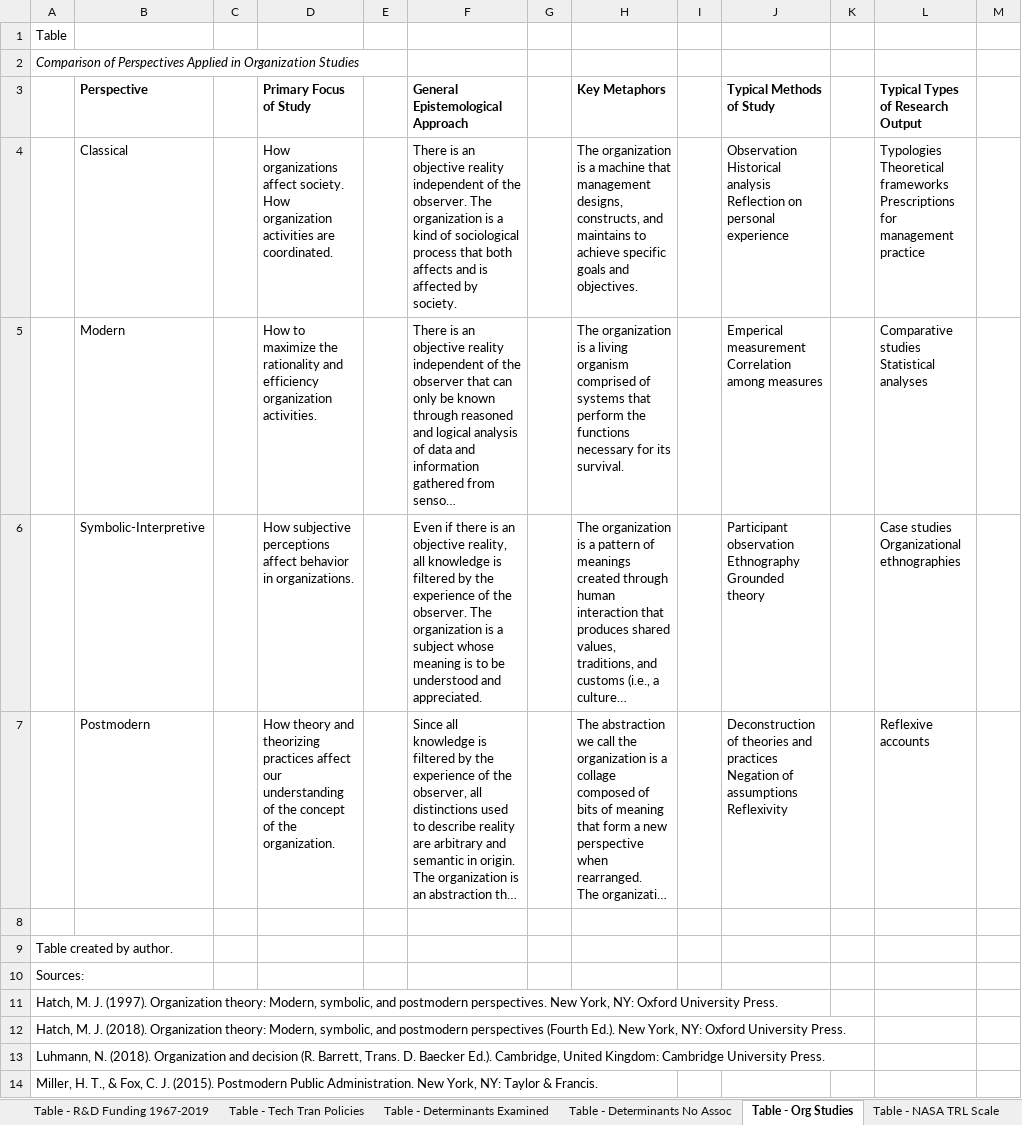
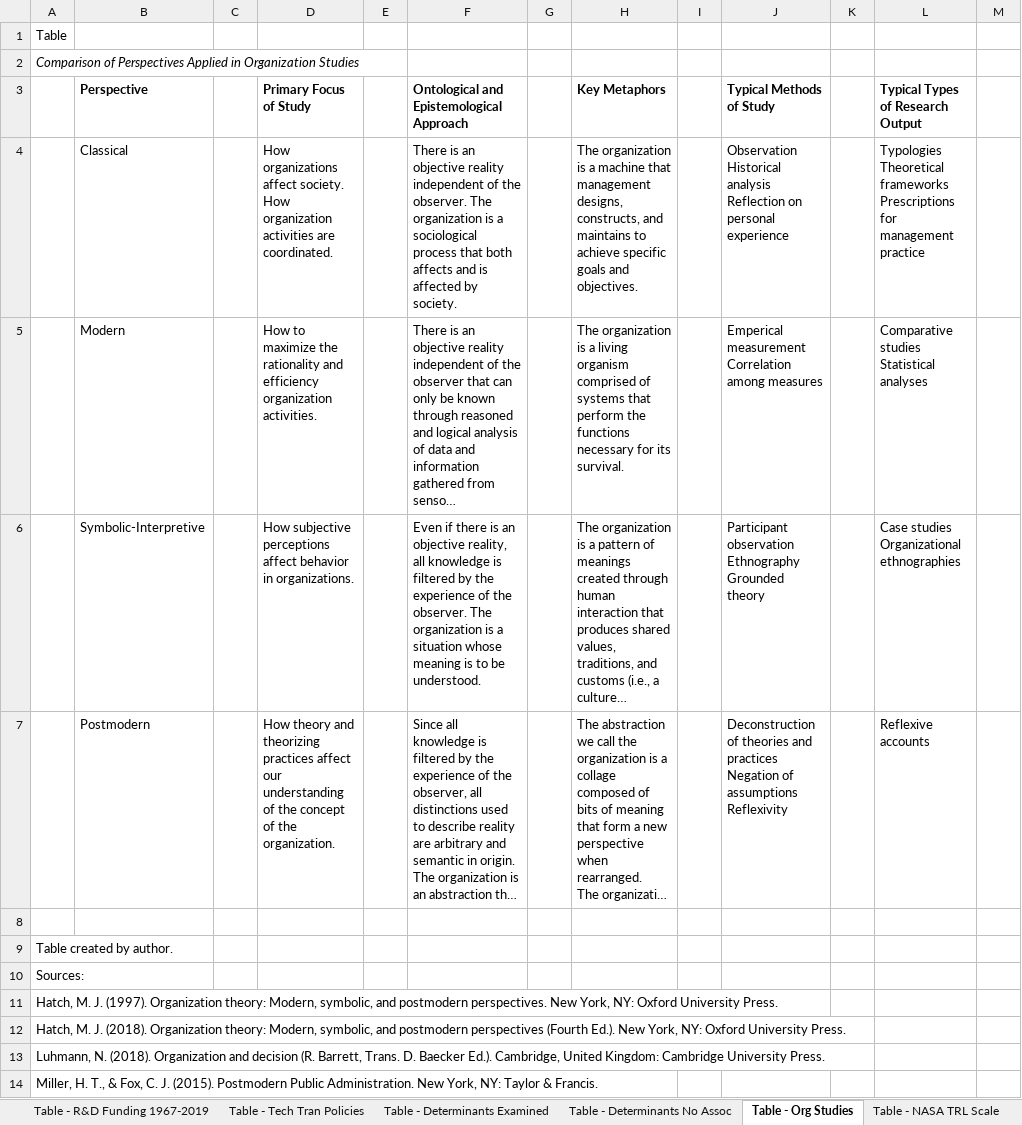
Before and after one commit to SLU-Courses-Townes/PSP6980, an Excel workbook: Docs/PSP6980_2020_Fall_Townes_LiteratureReview_Tables-and-Figures_v00.xlsx, sheet Table - Org Studies, drawn as a sheet; only a part is shown; long unchanged cells end in …; values as stored, in another font and other column widths than the file's, no borders; the diff names each change by its address in the sheet, - before the commit and + after, or states it on an @@ line.

Commit message:
Added Munteanu (2012) and modified table on org studies

```diff
--- a/Docs/PSP6980_2020_Fall_Townes_LiteratureReview_Tables-and-Figures_v00.xlsx (sheet Table - Org Studies)
+++ b/Docs/PSP6980_2020_Fall_Townes_LiteratureReview_Tables-and-Figures_v00.xlsx (sheet Table - Org Studies)
-F3: General Epistemological Approach
+F3: Ontological and Epistemological Approach
-F4: …is a kind of sociological process…
+F4: …is a sociological process…
-F6: …is a subject whose meaning is to be understood and appreciated.
+F6: …is a situation whose meaning is to be understood.
```
Also changed, not shown: 1 other file.
